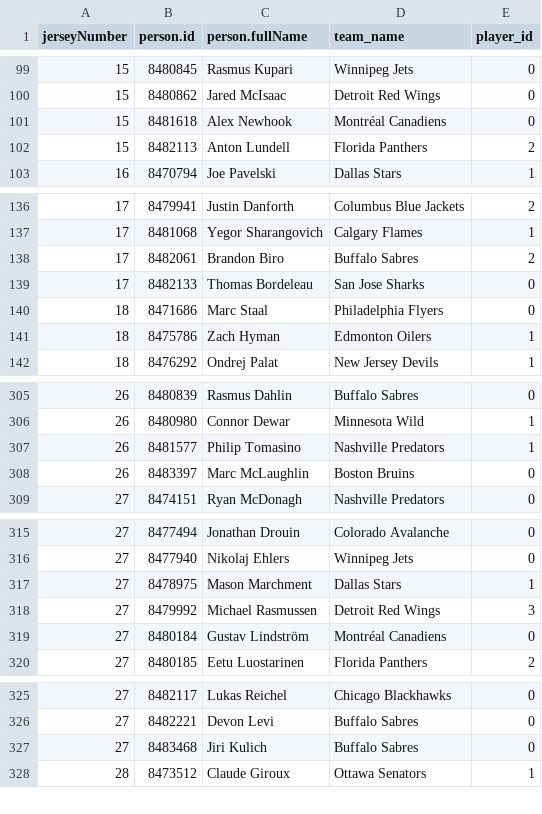
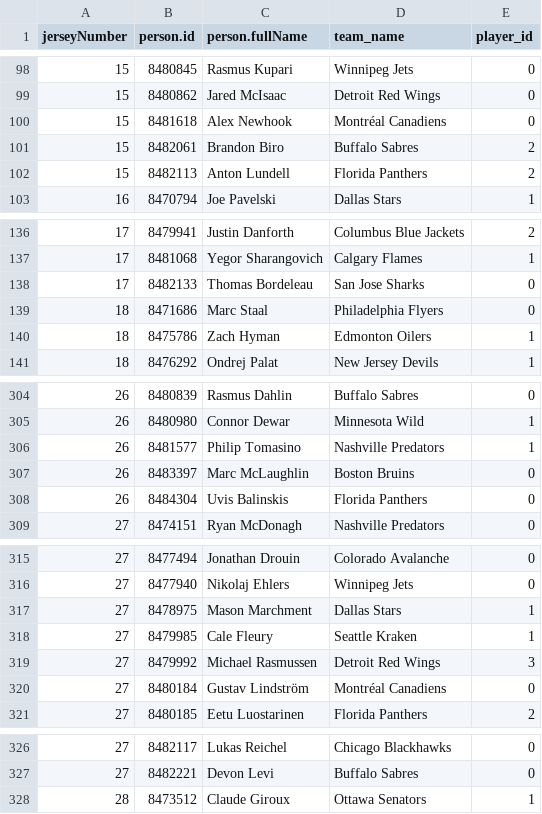
Before and after one commit to kjchrz03/hockey-streamlit, a CSV file: data/final_game_data.csv, drawn as a sheet; only a part is shown, gaps mark what is left out; removed rows and columns are numbered as before the commit, all else as after; the diff covers the shown part only; the diff names each change by its address in the sheet, - before the commit and + after, or states it on an @@ line.

```diff
--- a/data/final_game_data.csv
+++ b/data/final_game_data.csv
+row 101: 15 | 8482061 | Brandon Biro | Buffalo Sabres | 2
-row 138: 17 | 8482061 | Brandon Biro | Buffalo Sabres | 2
+row 308: 26 | 8484304 | Uvis Balinskis | Florida Panthers | 0
+row 318: 27 | 8479985 | Cale Fleury | Seattle Kraken | 1
-row 327: 27 | 8483468 | Jiri Kulich | Buffalo Sabres | 0
```
Also changed, not shown: 8 added rows, 21 removed rows and 21 edited cells elsewhere in this file.
